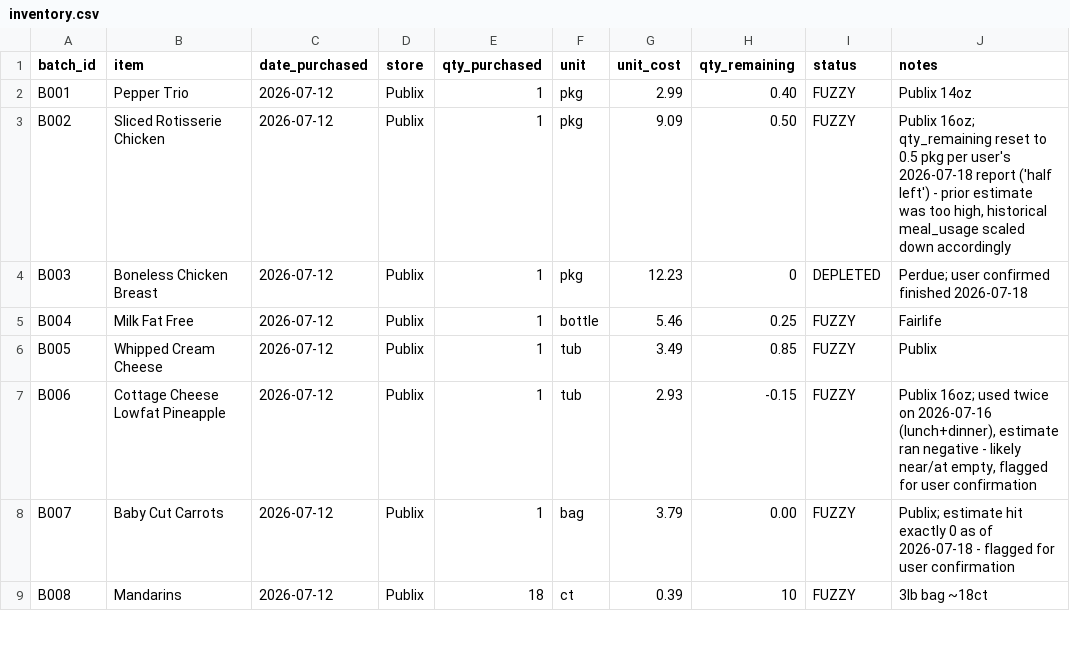
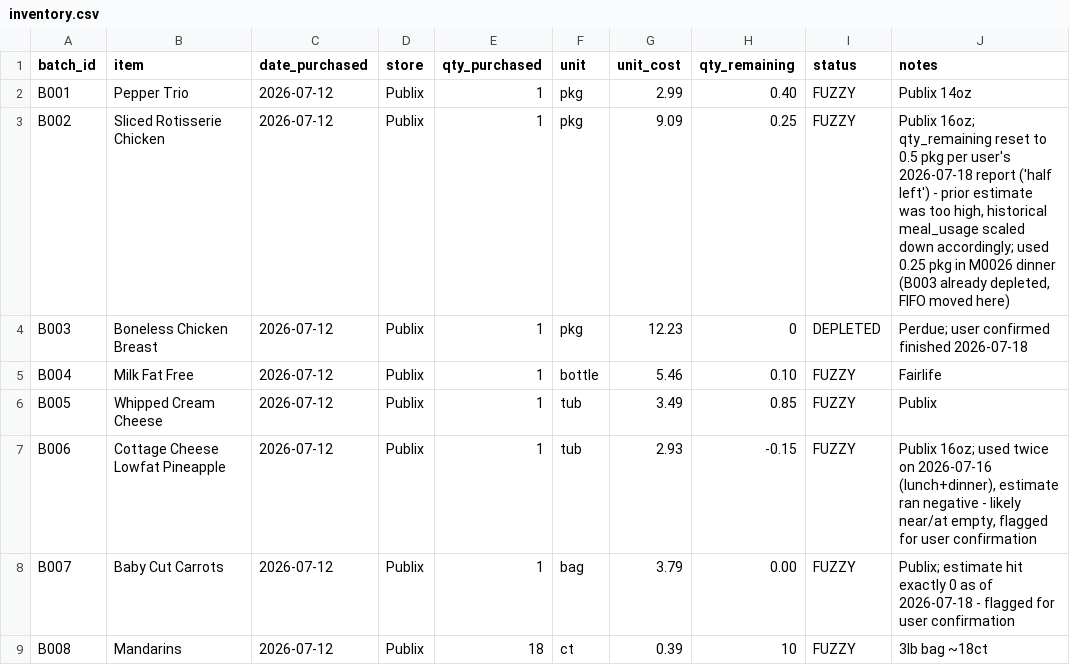
Before and after one commit to 5arjun/grocery-tracker, a CSV file: docs/data/inventory.csv, drawn as a sheet; only a part is shown; the diff covers the shown part only.

```diff
--- a/docs/data/inventory.csv
+++ b/docs/data/inventory.csv
@@ -2,5 +2,5 @@ batch_id,item,date_purchased,store,qty_purchased,unit,unit_cost,qty_remaining,st
 B001,Pepper Trio,2026-07-12,Publix,1,pkg,2.99,0.40,FUZZY,Publix 14oz
-B002,Sliced Rotisserie Chicken,2026-07-12,Publix,1,pkg,9.09,0.50,FUZZY,"Publix 16oz; qty_remaining reset to 0.5 pkg per user's 2026-07-18 report ('half left') - prior estimate was too high, historical meal_usage scaled down accordingly"
+B002,Sliced Rotisserie Chicken,2026-07-12,Publix,1,pkg,9.09,0.25,FUZZY,"Publix 16oz; qty_remaining reset to 0.5 pkg per user's 2026-07-18 report ('half left') - prior estimate was too high, historical meal_usage scaled down accordingly; used 0.25 pkg in M0026 dinner (B003 already depleted, FIFO moved here)"
 B003,Boneless Chicken Breast,2026-07-12,Publix,1,pkg,12.23,0,DEPLETED,Perdue; user confirmed finished 2026-07-18
-B004,Milk Fat Free,2026-07-12,Publix,1,bottle,5.46,0.25,FUZZY,Fairlife
+B004,Milk Fat Free,2026-07-12,Publix,1,bottle,5.46,0.10,FUZZY,Fairlife
 B005,Whipped Cream Cheese,2026-07-12,Publix,1,tub,3.49,0.85,FUZZY,Publix
```
Also changed, not shown: 11 edited cells elsewhere in this file, docs/data/meal_usage.csv, docs/data/meals.csv.
